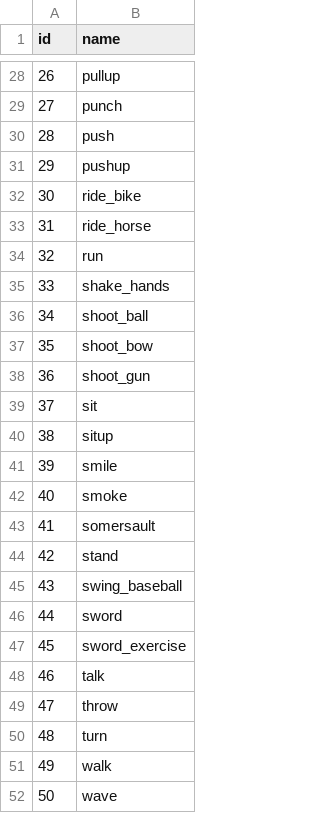
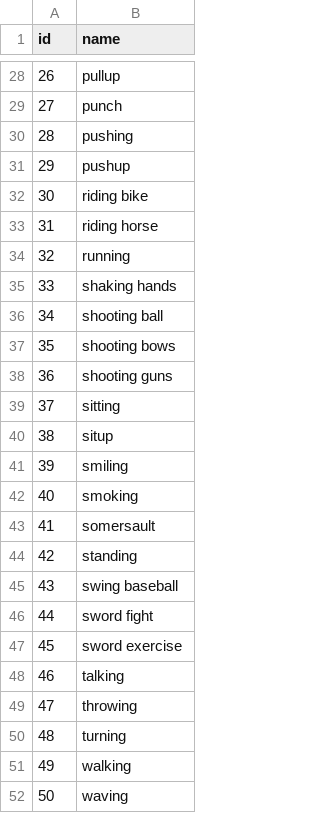
Before and after one commit to gexiaoxiao7/TBA_Clip_Net, a CSV file: labels/hmdb51_org_base_labels.csv, drawn as a sheet; only a part is shown, gaps mark what is left out; the diff covers the shown part only.

```diff
--- a/labels/hmdb51_org_base_labels.csv
+++ b/labels/hmdb51_org_base_labels.csv
@@ -29,24 +29,24 @@ id,name
 27,punch
-28,push
+28,pushing
 29,pushup
-30,ride_bike
-31,ride_horse
-32,run
-33,shake_hands
-34,shoot_ball
-35,shoot_bow
-36,shoot_gun
-37,sit
+30,riding bike
+31,riding horse
+32,running
+33,shaking hands
+34,shooting ball
+35,shooting bows
+36,shooting guns
+37,sitting
 38,situp
-39,smile
-40,smoke
+39,smiling
+40,smoking
 41,somersault
-42,stand
-43,swing_baseball
-44,sword
-45,sword_exercise
-46,talk
-47,throw
-48,turn
-49,walk
-50,wave
+42,standing
+43,swing baseball
+44,sword fight
+45,sword exercise
+46,talking
+47,throwing
+48,turning
+49,walking
+50,waving
```
Also changed, not shown: 19 edited cells elsewhere in this file, 9 other files.
